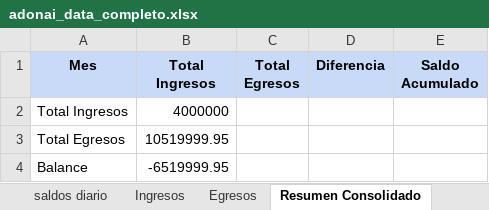
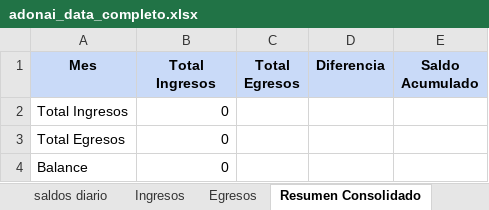
Before and after one commit to SantiagoR2001/adonai-dashboard-v5, an Excel workbook: data/adonai_data_completo.xlsx, sheet Resumen Consolidado, drawn as a sheet; values as stored, in another font and other column widths than the file's, no borders; the diff names each change by its address in the sheet, - before the commit and + after, or states it on an @@ line.

```diff
--- a/data/adonai_data_completo.xlsx (sheet Resumen Consolidado)
+++ b/data/adonai_data_completo.xlsx (sheet Resumen Consolidado)
-B2 (Total Ingresos): 4000000
+B2 (Total Ingresos): 0
-B3 (Total Ingresos): 10519999.95
+B3 (Total Ingresos): 0
-B4 (Total Ingresos): -6519999.95
+B4 (Total Ingresos): 0
```
Also changed, not shown: sheet Ingresos, sheet Registro Madres, sheet Egresos, sheet Informe Mensual, sheet TRM, 1 other file.
